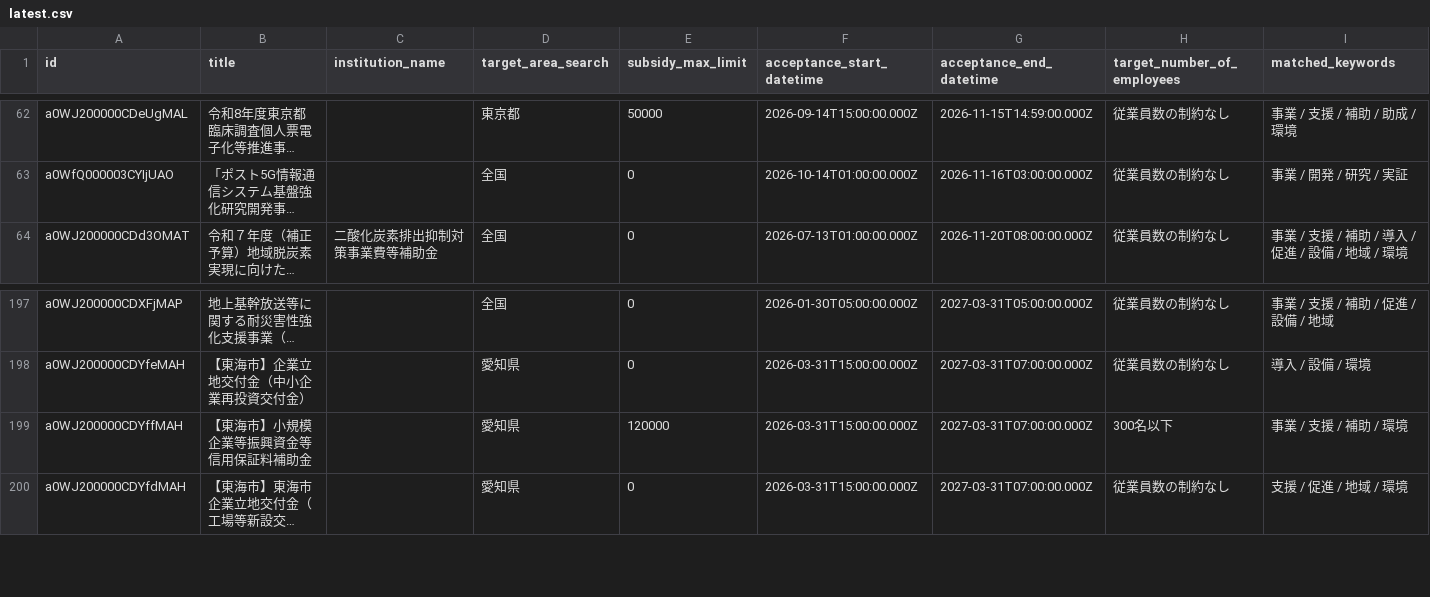
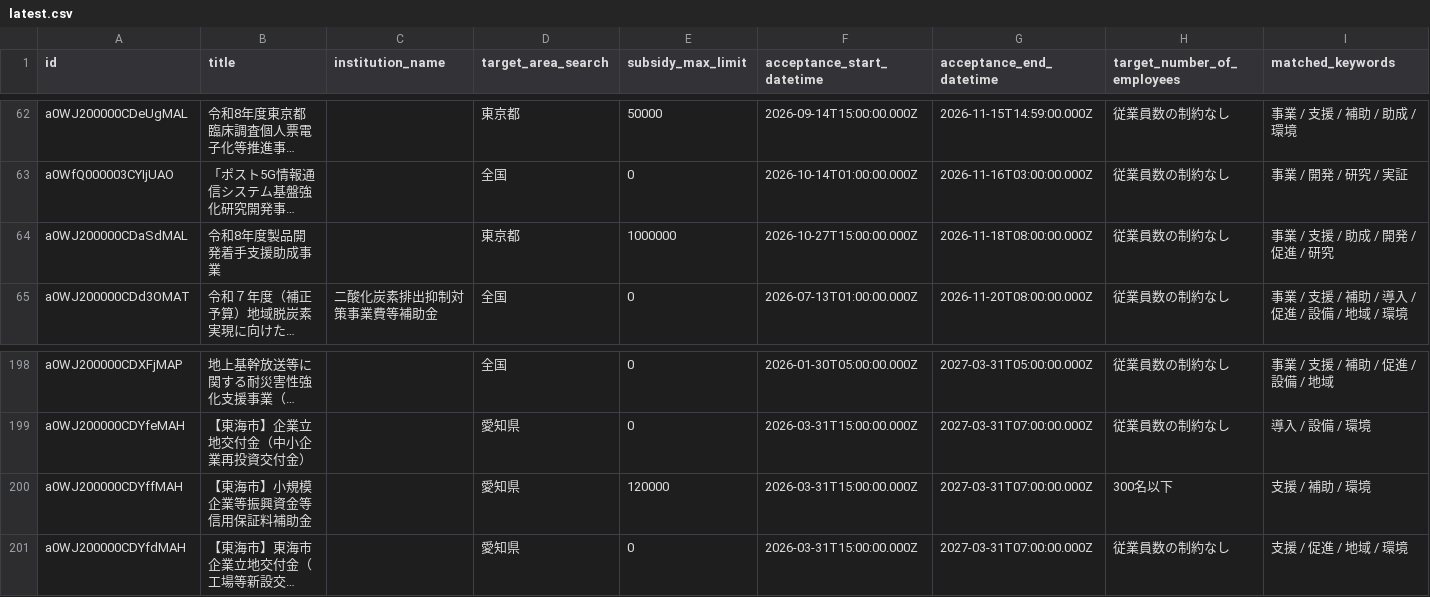
Before and after one commit to softrenzu/RooomMCPninka, a CSV file: data/latest.csv, drawn as a sheet; only a part is shown, gaps mark what is left out; long unchanged cells end in …; addresses are those after the commit; the diff names each change by its address in the sheet, - before the commit and + after, or states it on an @@ line.

```diff
--- a/data/latest.csv
+++ b/data/latest.csv
+row 64: a0WJ200000CDaSdMAL | 令和8年度製品開発着手支援助成事業 |  | 東京都 | 1000000 | 2026-10-27T15:00:00.000Z | 2026-11-18T08:00:00.000Z | 従業員数の制約なし | 事業 / 支援 / 助成 / 開発 / 促進 / 研究
-I200 (matched_keywords): 事業 / 支援 / 補助 / 環境
+I200 (matched_keywords): 支援 / 補助 / 環境
```
Also changed, not shown: 4 other files.
